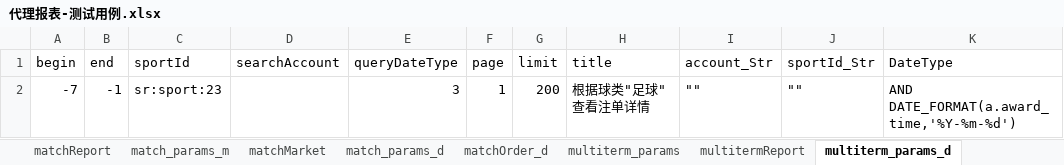
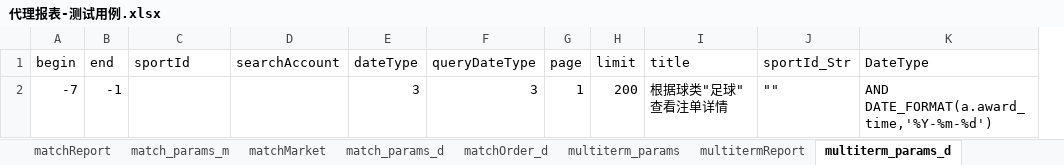
Before and after one commit to HuangChaoYangy/BfLibrary, an Excel workbook: test_data/代理报表-测试用例.xlsx, sheet multiterm_params_d, drawn as a sheet; only a part is shown; values as stored, in another font and other column widths than the file's, no borders; removed rows and columns are numbered as before the commit, all else as after; the diff names each change by its address in the sheet, - before the commit and + after, or states it on an @@ line.

Commit message:
测试用例更新

```diff
--- a/test_data/代理报表-测试用例.xlsx (sheet multiterm_params_d)
+++ b/test_data/代理报表-测试用例.xlsx (sheet multiterm_params_d)
+column E (dateType), row 2: 3
-column I (account_Str), row 2: ""
-C2 (sportId): sr:sport:23
+C2 (sportId): (empty)
```
Also changed, not shown: sheet multitermOrder_d.
